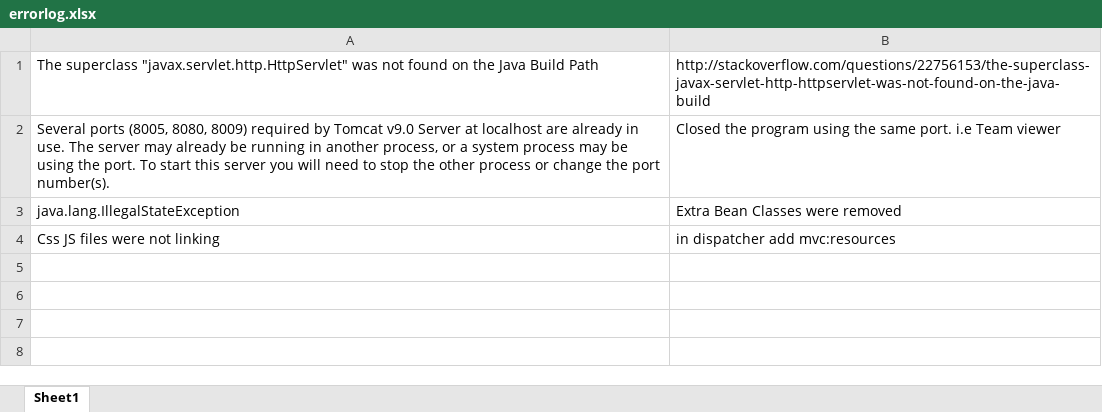
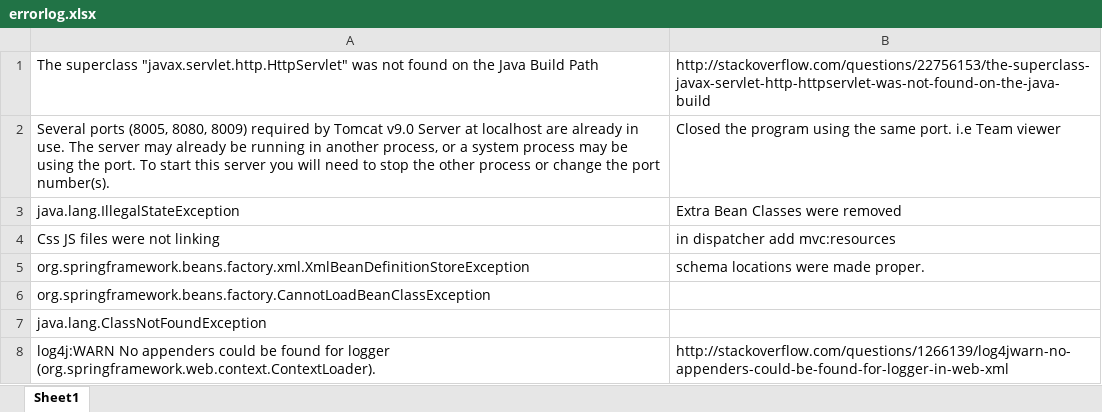
Before and after one commit to SadiqaliZaveri/MiniKart, an Excel workbook: errorlog.xlsx, sheet Sheet1, drawn as a sheet; values as stored, in another font and other column widths than the file's, no borders; the diff names each change by its address in the sheet, - before the commit and + after, or states it on an @@ line.

Commit message:
V3
Error CouldNotFindCLass

```diff
--- a/errorlog.xlsx (sheet Sheet1)
+++ b/errorlog.xlsx (sheet Sheet1)
+row 5: org.springframework.beans.factory.xml.XmlBeanDefinitionStoreException | schema locations were made proper.
+row 6: org.springframework.beans.factory.CannotLoadBeanClassException
+row 7: java.lang.ClassNotFoundException
+row 8: log4j:WARN No appenders could be found for logger (org.springframework.web.context.ContextLoader). | http://stackoverflow.com/questions/1266139/log4jwarn-no-appenders-could-be-found-for-logger-in-web-xml
```
Also changed, not shown: Resource Links.xlsx, 47 other files.
